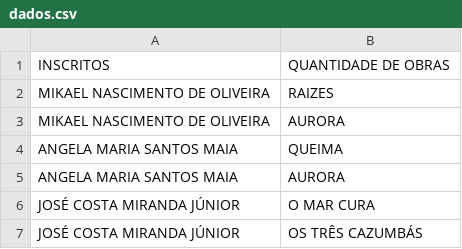
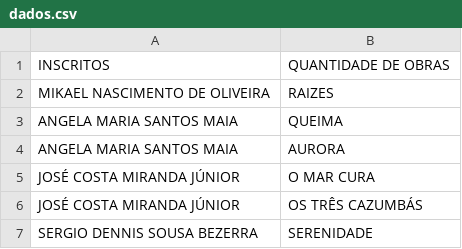
Before and after one commit to coletivademaio/coletiva, a CSV file: dados.csv, drawn as a sheet; only a part is shown; the shorter side is filled out with more unchanged rows; the diff names each change by its address in the sheet, - before the commit and + after, or states it on an @@ line.

Commit message:
Update dados.csv

```diff
--- a/dados.csv
+++ b/dados.csv
-row 3: MIKAEL NASCIMENTO DE OLIVEIRA | AURORA
```
